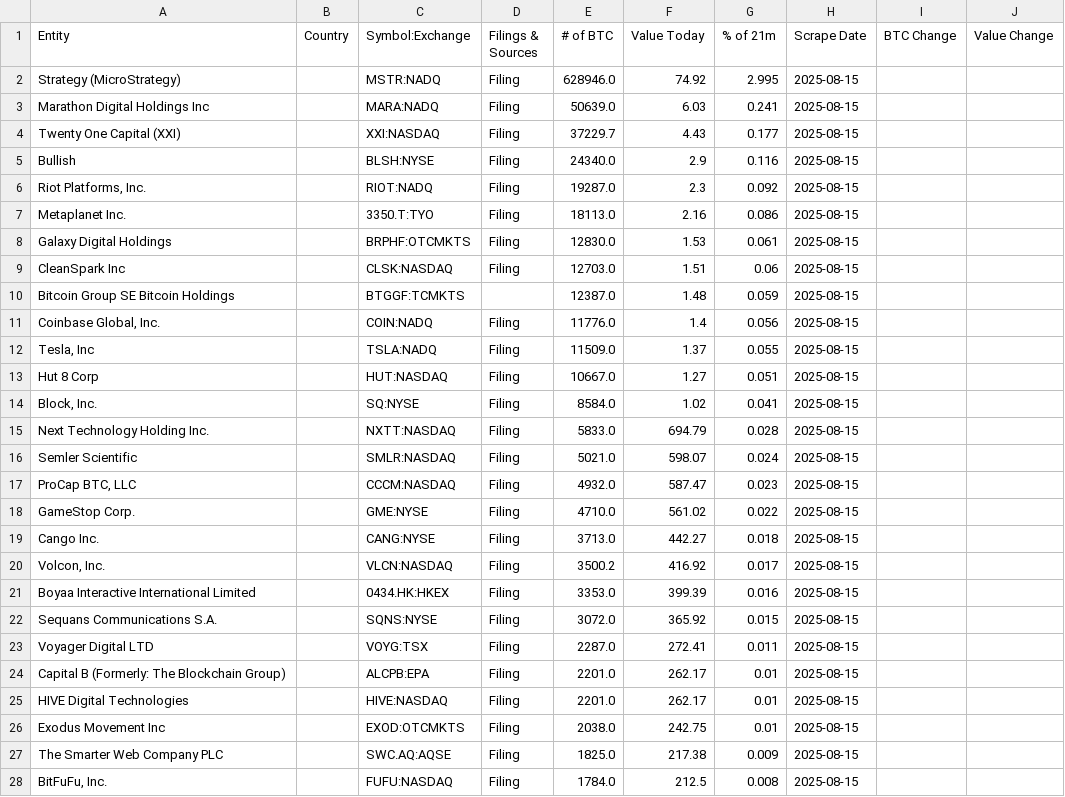
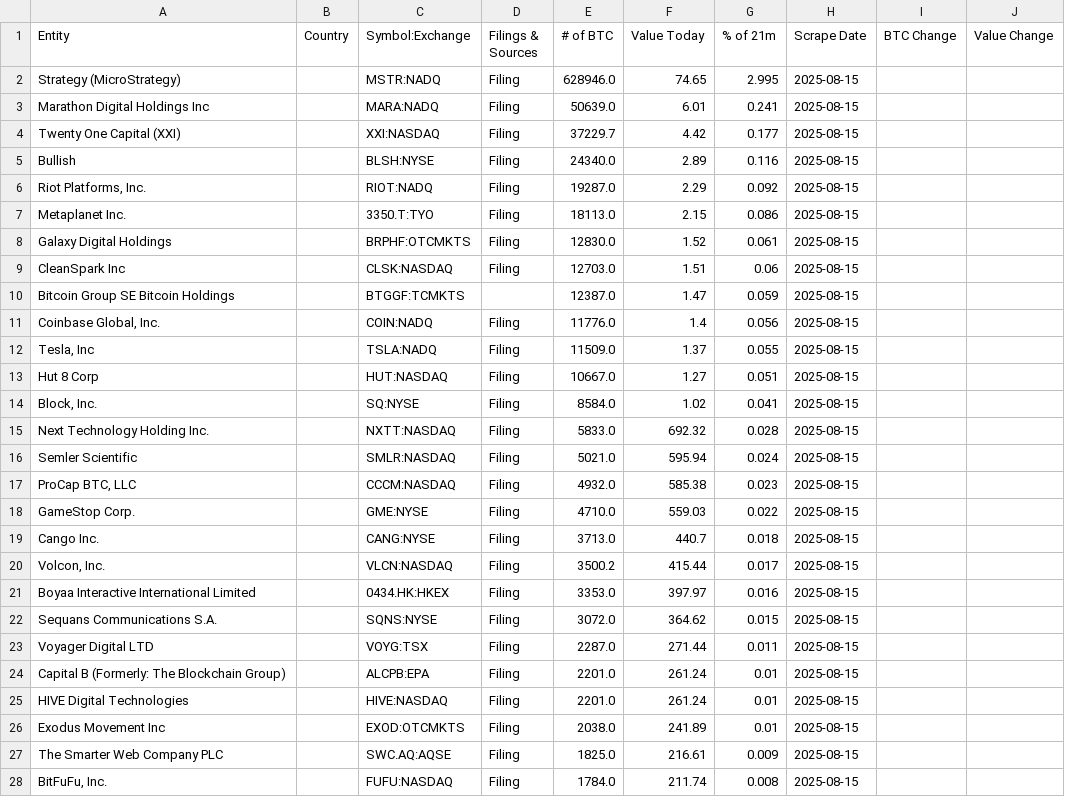
Before and after one commit to DarkoIOSG/Public-companies-BTC-holdings, a CSV file: bitbo_historical.csv, drawn as a sheet; only a part is shown; the diff covers the shown part only.

Commit message:
Run

```diff
--- a/bitbo_historical.csv
+++ b/bitbo_historical.csv
@@ -1,11 +1,11 @@
 Entity,Country,Symbol:Exchange,Filings & Sources,# of BTC,Value Today,% of 21m,Scrape Date,BTC Change,Value Change
-Strategy (MicroStrategy),,MSTR:NADQ,Filing,628946.0,74.92,2.995,2025-08-15,,
-Marathon Digital Holdings Inc,,MARA:NADQ,Filing,50639.0,6.03,0.241,2025-08-15,,
-Twenty One Capital (XXI),,XXI:NASDAQ,Filing,37229.7,4.43,0.177,2025-08-15,,
-Bullish,,BLSH:NYSE,Filing,24340.0,2.9,0.116,2025-08-15,,
-"Riot Platforms, Inc.",,RIOT:NADQ,Filing,19287.0,2.3,0.092,2025-08-15,,
-Metaplanet Inc.,,3350.T:TYO,Filing,18113.0,2.16,0.086,2025-08-15,,
-Galaxy Digital Holdings,,BRPHF:OTCMKTS,Filing,12830.0,1.53,0.061,2025-08-15,,
+Strategy (MicroStrategy),,MSTR:NADQ,Filing,628946.0,74.65,2.995,2025-08-15,,
+Marathon Digital Holdings Inc,,MARA:NADQ,Filing,50639.0,6.01,0.241,2025-08-15,,
+Twenty One Capital (XXI),,XXI:NASDAQ,Filing,37229.7,4.42,0.177,2025-08-15,,
+Bullish,,BLSH:NYSE,Filing,24340.0,2.89,0.116,2025-08-15,,
+"Riot Platforms, Inc.",,RIOT:NADQ,Filing,19287.0,2.29,0.092,2025-08-15,,
+Metaplanet Inc.,,3350.T:TYO,Filing,18113.0,2.15,0.086,2025-08-15,,
+Galaxy Digital Holdings,,BRPHF:OTCMKTS,Filing,12830.0,1.52,0.061,2025-08-15,,
 CleanSpark Inc,,CLSK:NASDAQ,Filing,12703.0,1.51,0.06,2025-08-15,,
-Bitcoin Group SE Bitcoin Holdings,,BTGGF:TCMKTS,,12387.0,1.48,0.059,2025-08-15,,
+Bitcoin Group SE Bitcoin Holdings,,BTGGF:TCMKTS,,12387.0,1.47,0.059,2025-08-15,,
 "Coinbase Global, Inc.",,COIN:NADQ,Filing,11776.0,1.4,0.056,2025-08-15,,
@@ -14,15 +14,15 @@ Hut 8 Corp,,HUT:NASDAQ,Filing,10667.0,1.27,0.051,2025-08-15,,
 "Block, Inc.",,SQ:NYSE,Filing,8584.0,1.02,0.041,2025-08-15,,
-Next Technology Holding Inc.,,NXTT:NASDAQ,Filing,5833.0,694.79,0.028,2025-08-15,,
-Semler Scientific,,SMLR:NASDAQ,Filing,5021.0,598.07,0.024,2025-08-15,,
-"ProCap BTC, LLC",,CCCM:NASDAQ,Filing,4932.0,587.47,0.023,2025-08-15,,
-GameStop Corp.,,GME:NYSE,Filing,4710.0,561.02,0.022,2025-08-15,,
-Cango Inc.,,CANG:NYSE,Filing,3713.0,442.27,0.018,2025-08-15,,
-"Volcon, Inc.",,VLCN:NASDAQ,Filing,3500.2,416.92,0.017,2025-08-15,,
-Boyaa Interactive International Limited,,0434.HK:HKEX,Filing,3353.0,399.39,0.016,2025-08-15,,
-Sequans Communications S.A.,,SQNS:NYSE,Filing,3072.0,365.92,0.015,2025-08-15,,
-Voyager Digital LTD,,VOYG:TSX,Filing,2287.0,272.41,0.011,2025-08-15,,
-Capital B (Formerly: The Blockchain Group),,ALCPB:EPA,Filing,2201.0,262.17,0.01,2025-08-15,,
-HIVE Digital Technologies,,HIVE:NASDAQ,Filing,2201.0,262.17,0.01,2025-08-15,,
-Exodus Movement Inc,,EXOD:OTCMKTS,Filing,2038.0,242.75,0.01,2025-08-15,,
-The Smarter Web Company PLC,,SWC.AQ:AQSE,Filing,1825.0,217.38,0.009,2025-08-15,,
-"BitFuFu, Inc.",,FUFU:NASDAQ,Filing,1784.0,212.5,0.008,2025-08-15,,
+Next Technology Holding Inc.,,NXTT:NASDAQ,Filing,5833.0,692.32,0.028,2025-08-15,,
+Semler Scientific,,SMLR:NASDAQ,Filing,5021.0,595.94,0.024,2025-08-15,,
+"ProCap BTC, LLC",,CCCM:NASDAQ,Filing,4932.0,585.38,0.023,2025-08-15,,
+GameStop Corp.,,GME:NYSE,Filing,4710.0,559.03,0.022,2025-08-15,,
+Cango Inc.,,CANG:NYSE,Filing,3713.0,440.7,0.018,2025-08-15,,
+"Volcon, Inc.",,VLCN:NASDAQ,Filing,3500.2,415.44,0.017,2025-08-15,,
+Boyaa Interactive International Limited,,0434.HK:HKEX,Filing,3353.0,397.97,0.016,2025-08-15,,
+Sequans Communications S.A.,,SQNS:NYSE,Filing,3072.0,364.62,0.015,2025-08-15,,
+Voyager Digital LTD,,VOYG:TSX,Filing,2287.0,271.44,0.011,2025-08-15,,
+Capital B (Formerly: The Blockchain Group),,ALCPB:EPA,Filing,2201.0,261.24,0.01,2025-08-15,,
+HIVE Digital Technologies,,HIVE:NASDAQ,Filing,2201.0,261.24,0.01,2025-08-15,,
+Exodus Movement Inc,,EXOD:OTCMKTS,Filing,2038.0,241.89,0.01,2025-08-15,,
+The Smarter Web Company PLC,,SWC.AQ:AQSE,Filing,1825.0,216.61,0.009,2025-08-15,,
+"BitFuFu, Inc.",,FUFU:NASDAQ,Filing,1784.0,211.74,0.008,2025-08-15,,
```
Also changed, not shown: 91 edited cells elsewhere in this file.
